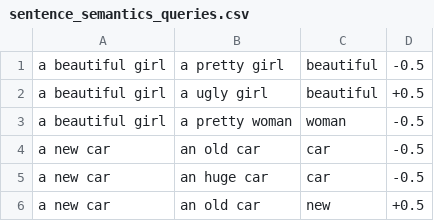
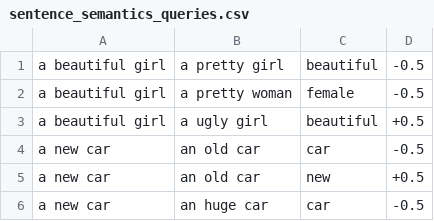
Before and after one commit to sysang/word-prepresentation-training, a CSV file: sentence_semantics_queries.csv, drawn as a sheet.

```diff
--- a/sentence_semantics_queries.csv
+++ b/sentence_semantics_queries.csv
@@ -1,6 +1,6 @@
 a beautiful girl;a pretty girl;beautiful;-0.5
+a beautiful girl;a pretty woman;female;-0.5
 a beautiful girl;a ugly girl;beautiful;+0.5
-a beautiful girl;a pretty woman;woman;-0.5
 a new car;an old car;car;-0.5
+a new car;an old car;new;+0.5
 a new car;an huge car;car;-0.5
-a new car;an old car;new;+0.5
```
Also changed, not shown: 3 other files.
